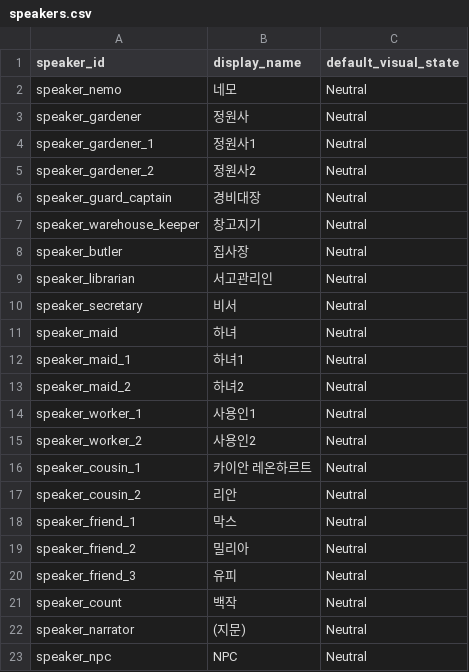
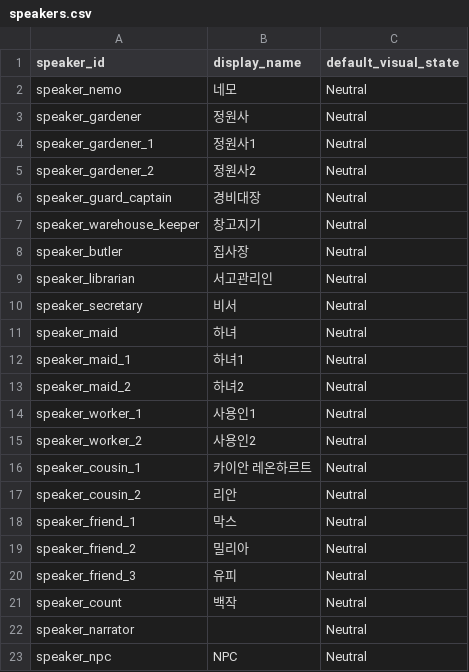
Before and after one commit to fbdfbd/JG_WEEK06, a CSV file: Assets/Data/CSV/speakers.csv, drawn as a sheet.

Commit message:
fix : 스피커 수정

```diff
--- a/Assets/Data/CSV/speakers.csv
+++ b/Assets/Data/CSV/speakers.csv
@@ -21,3 +21,3 @@ speaker_friend_3,유피,Neutral
 speaker_count,백작,Neutral
-speaker_narrator,(지문),Neutral
+speaker_narrator,,Neutral
 speaker_npc,NPC,Neutral
```
